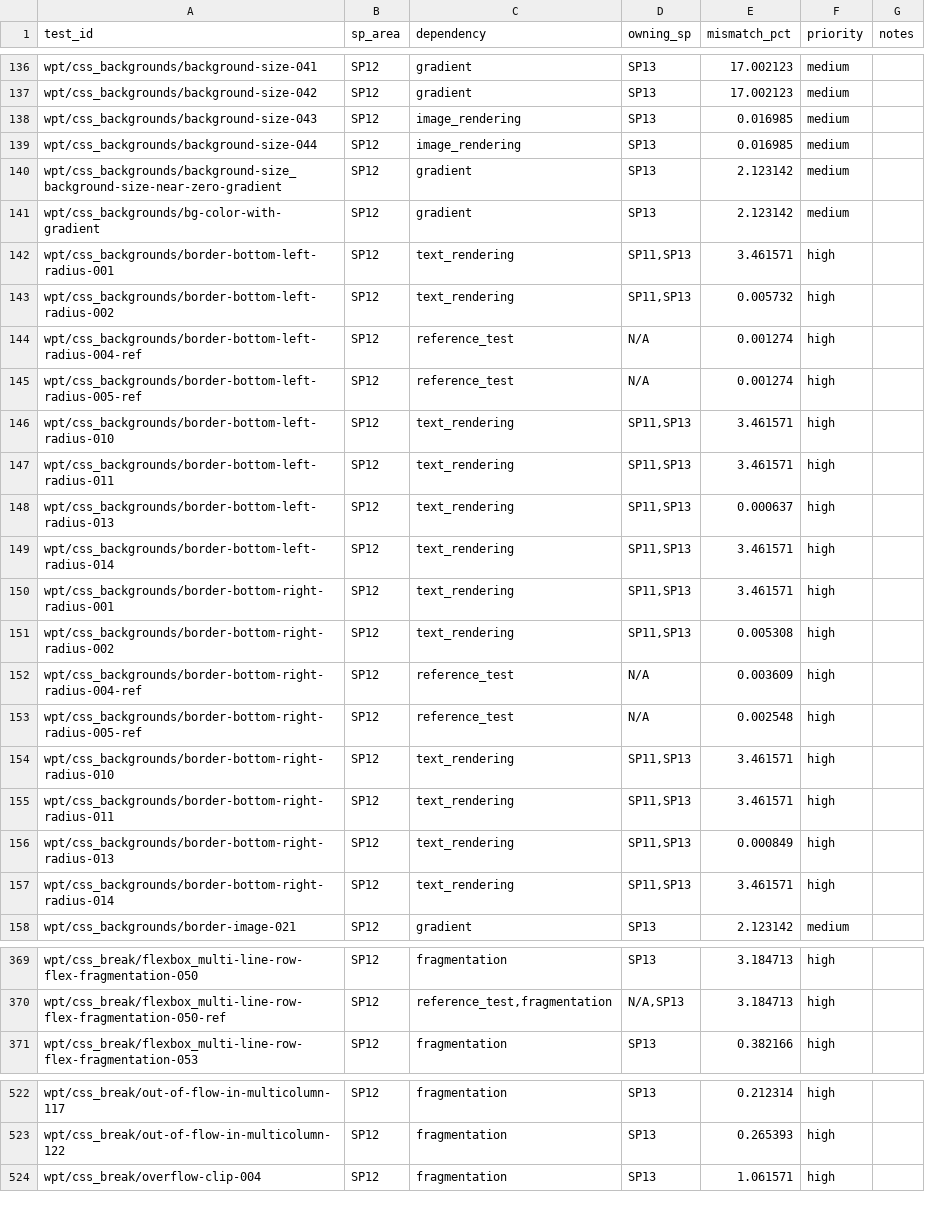
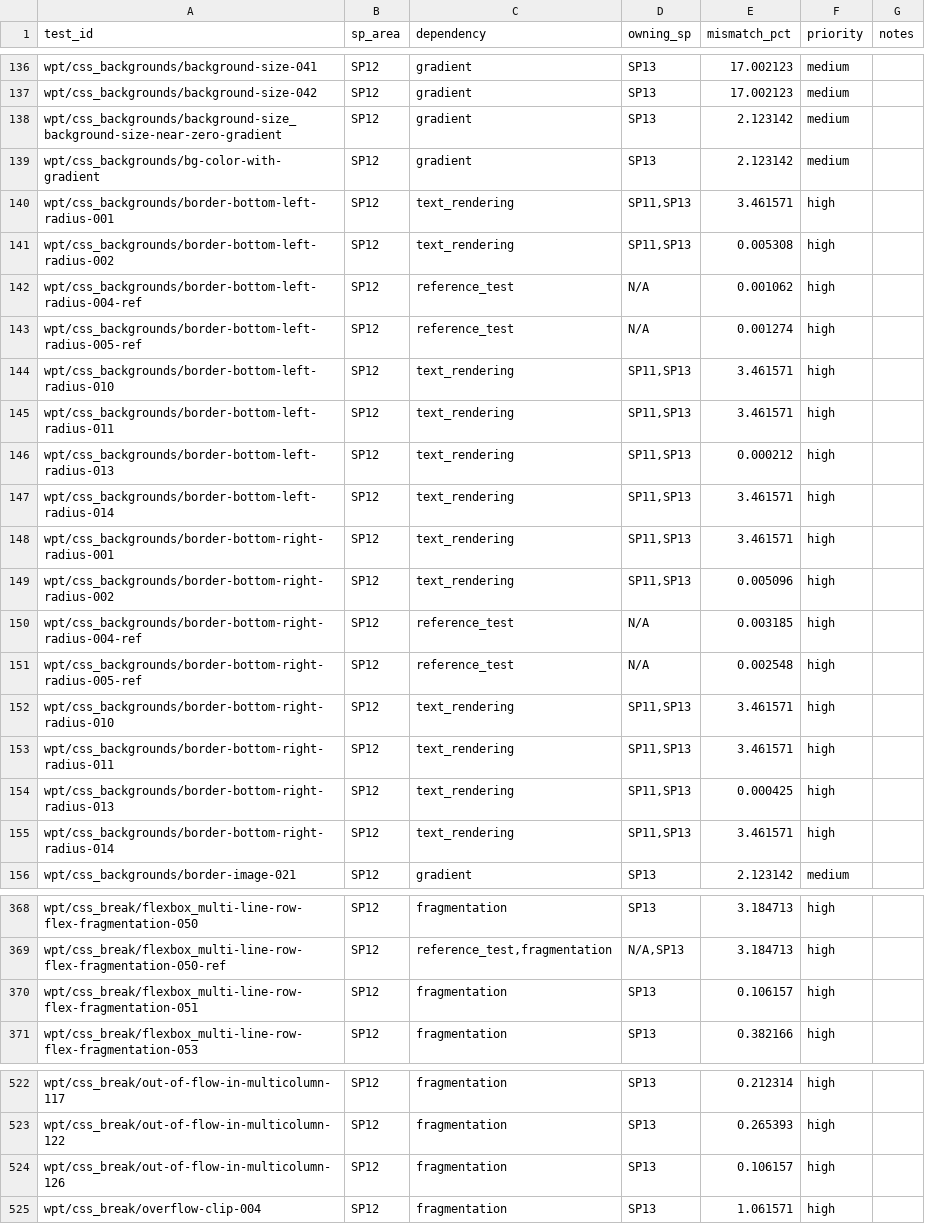
Before and after one commit to zhuowcui/open-ui, a CSV file: tools/accountability/data/sp12_5_deferred.csv, drawn as a sheet; only a part is shown, gaps mark what is left out; the diff covers the shown part only.

```diff
--- a/tools/accountability/data/sp12_5_deferred.csv
+++ b/tools/accountability/data/sp12_5_deferred.csv
@@ -137,4 +137,2 @@ wpt/css_backgrounds/background-size-041,SP12,gradient,SP13,17.002123,medium,
 wpt/css_backgrounds/background-size-042,SP12,gradient,SP13,17.002123,medium,
-wpt/css_backgrounds/background-size-043,SP12,image_rendering,SP13,0.016985,medium,
-wpt/css_backgrounds/background-size-044,SP12,image_rendering,SP13,0.016985,medium,
 wpt/css_backgrounds/background-size_background-size-near-zero-gradient,SP12,gradient,SP13,2.123142,medium,
@@ -142,4 +140,4 @@ wpt/css_backgrounds/bg-color-with-gradient,SP12,gradient,SP13,2.123142,medium,
 wpt/css_backgrounds/border-bottom-left-radius-001,SP12,text_rendering,"SP11,SP13",3.461571,high,
-wpt/css_backgrounds/border-bottom-left-radius-002,SP12,text_rendering,"SP11,SP13",0.005732,high,
-wpt/css_backgrounds/border-bottom-left-radius-004-ref,SP12,reference_test,N/A,0.001274,high,
+wpt/css_backgrounds/border-bottom-left-radius-002,SP12,text_rendering,"SP11,SP13",0.005308,high,
+wpt/css_backgrounds/border-bottom-left-radius-004-ref,SP12,reference_test,N/A,0.001062,high,
 wpt/css_backgrounds/border-bottom-left-radius-005-ref,SP12,reference_test,N/A,0.001274,high,
@@ -147,7 +145,7 @@ wpt/css_backgrounds/border-bottom-left-radius-010,SP12,text_rendering,"SP11,SP13
 wpt/css_backgrounds/border-bottom-left-radius-011,SP12,text_rendering,"SP11,SP13",3.461571,high,
-wpt/css_backgrounds/border-bottom-left-radius-013,SP12,text_rendering,"SP11,SP13",0.000637,high,
+wpt/css_backgrounds/border-bottom-left-radius-013,SP12,text_rendering,"SP11,SP13",0.000212,high,
 wpt/css_backgrounds/border-bottom-left-radius-014,SP12,text_rendering,"SP11,SP13",3.461571,high,
 wpt/css_backgrounds/border-bottom-right-radius-001,SP12,text_rendering,"SP11,SP13",3.461571,high,
-wpt/css_backgrounds/border-bottom-right-radius-002,SP12,text_rendering,"SP11,SP13",0.005308,high,
-wpt/css_backgrounds/border-bottom-right-radius-004-ref,SP12,reference_test,N/A,0.003609,high,
+wpt/css_backgrounds/border-bottom-right-radius-002,SP12,text_rendering,"SP11,SP13",0.005096,high,
+wpt/css_backgrounds/border-bottom-right-radius-004-ref,SP12,reference_test,N/A,0.003185,high,
 wpt/css_backgrounds/border-bottom-right-radius-005-ref,SP12,reference_test,N/A,0.002548,high,
@@ -155,3 +153,3 @@ wpt/css_backgrounds/border-bottom-right-radius-010,SP12,text_rendering,"SP11,SP1
 wpt/css_backgrounds/border-bottom-right-radius-011,SP12,text_rendering,"SP11,SP13",3.461571,high,
-wpt/css_backgrounds/border-bottom-right-radius-013,SP12,text_rendering,"SP11,SP13",0.000849,high,
+wpt/css_backgrounds/border-bottom-right-radius-013,SP12,text_rendering,"SP11,SP13",0.000425,high,
 wpt/css_backgrounds/border-bottom-right-radius-014,SP12,text_rendering,"SP11,SP13",3.461571,high,
@@ -370,2 +369,3 @@ wpt/css_break/flexbox_multi-line-row-flex-fragmentation-050,SP12,fragmentation,S
 wpt/css_break/flexbox_multi-line-row-flex-fragmentation-050-ref,SP12,"reference_test,fragmentation","N/A,SP13",3.184713,high,
+wpt/css_break/flexbox_multi-line-row-flex-fragmentation-051,SP12,fragmentation,SP13,0.106157,high,
 wpt/css_break/flexbox_multi-line-row-flex-fragmentation-053,SP12,fragmentation,SP13,0.382166,high,
@@ -523,2 +523,3 @@ wpt/css_break/out-of-flow-in-multicolumn-117,SP12,fragmentation,SP13,0.212314,hi
 wpt/css_break/out-of-flow-in-multicolumn-122,SP12,fragmentation,SP13,0.265393,high,
+wpt/css_break/out-of-flow-in-multicolumn-126,SP12,fragmentation,SP13,0.106157,high,
 wpt/css_break/overflow-clip-004,SP12,fragmentation,SP13,1.061571,high,
```
Also changed, not shown: 1 added row, 10 removed rows and 46 edited cells elsewhere in this file, 4 other files.
